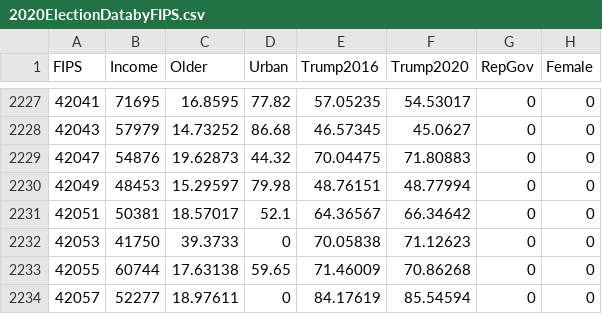
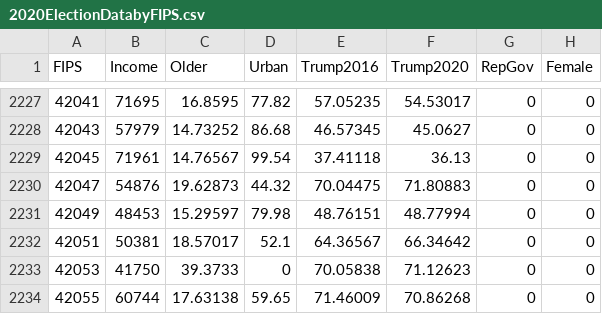
Before and after one commit to SueMcMetzger/MachineLearning, a CSV file: chpt4/2020ElectionDatabyFIPS.csv, drawn as a sheet; only a part is shown, gaps mark what is left out; the shorter side is filled out with more unchanged rows.

Commit message:
Update 2020ElectionDatabyFIPS.csv

```diff
--- a/chpt4/2020ElectionDatabyFIPS.csv
+++ b/chpt4/2020ElectionDatabyFIPS.csv
@@ -2228,2 +2228,3 @@ FIPS,Income,Older,Urban,Trump2016,Trump2020,RepGov,Female
 42043,57979,14.73252,86.68,46.57345,45.0627,0,0
+42045,71961,14.76567,99.54,37.41118,36.13,0,0
 42047,54876,19.62873,44.32,70.04475,71.80883,0,0
```
